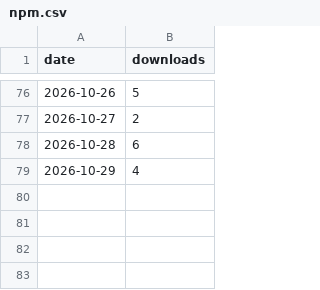
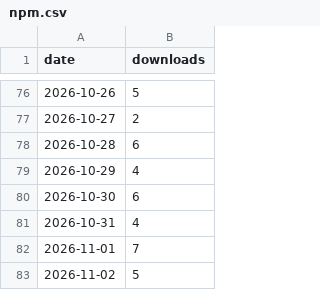
Before and after one commit to fauzulkc/circle-lens, a CSV file: npm.csv, drawn as a sheet; only a part is shown, gaps mark what is left out.

```diff
--- a/npm.csv
+++ b/npm.csv
@@ -79 +79,5 @@ date,downloads
 2026-10-29,4
+2026-10-30,6
+2026-10-31,4
+2026-11-01,7
+2026-11-02,5
```
Also changed, not shown: jsdelivr.csv, releases.csv, 2 other files.
